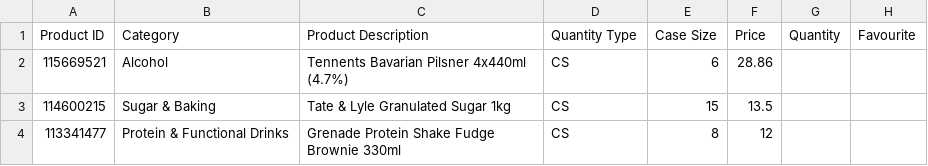
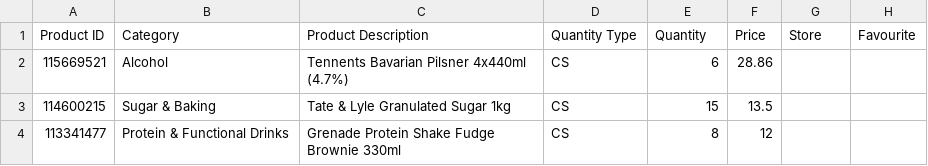
Before and after one commit to red2n/shelf-j, a CSV file: GTBJ_Catalogue_Categorized.csv, drawn as a sheet; only a part is shown.

Commit message:
import for product

```diff
--- a/GTBJ_Catalogue_Categorized.csv
+++ b/GTBJ_Catalogue_Categorized.csv
@@ -1,2 +1,2 @@
-Product ID,Category,Product Description,Quantity Type,Case Size,Price,Quantity,Favourite
+Product ID,Category,Product Description,Quantity Type,Quantity,Price,Store,Favourite
 115669521,Alcohol,Tennents Bavarian Pilsner 4x440ml (4.7%),CS,6,28.86,,
```
Also changed, not shown: 5 other files.
